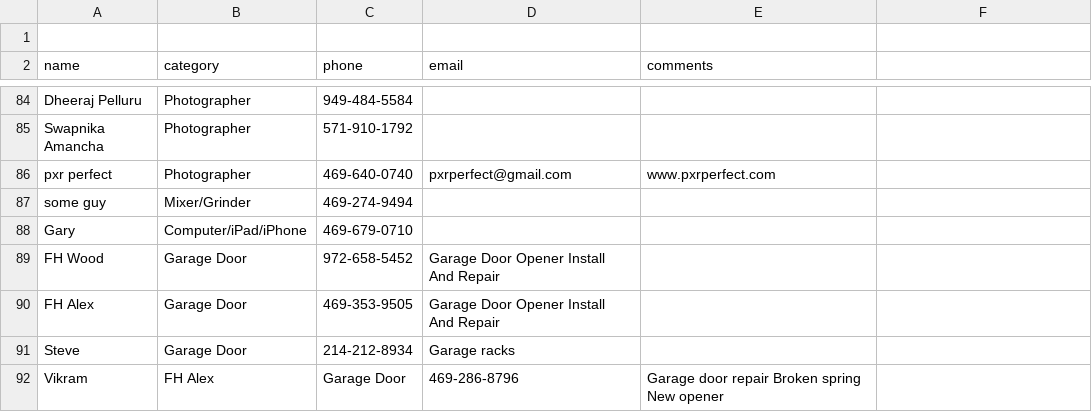
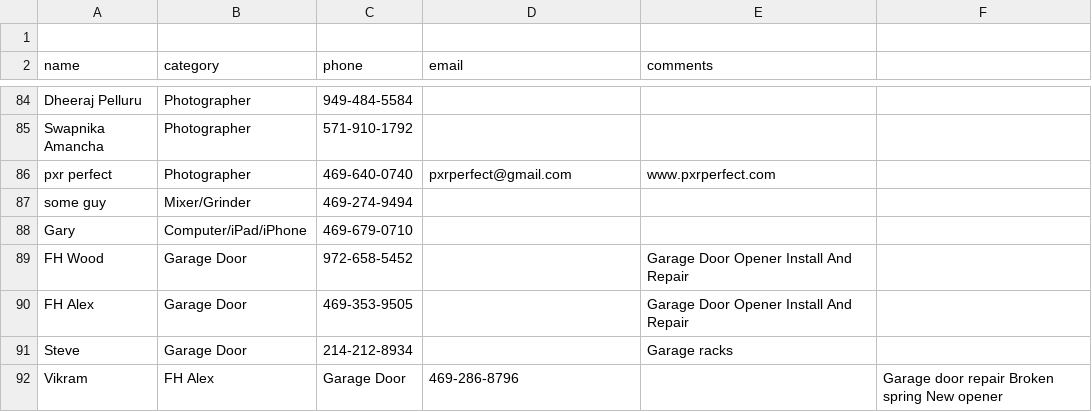
Before and after one commit to crepaka/fh-handymen, a CSV file: data.csv, drawn as a sheet; only a part is shown, gaps mark what is left out.

Commit message:
Update data.csv

```diff
--- a/data.csv
+++ b/data.csv
@@ -88,5 +88,5 @@ some guy,Mixer/Grinder,469-274-9494,,
 Gary,Computer/iPad/iPhone,469-679-0710,,
-FH Wood,Garage Door,972-658-5452,"Garage Door Opener Install And Repair"
-FH Alex,Garage Door,469-353-9505,"Garage Door Opener Install And Repair"
-Steve,Garage Door,214-212-8934,"Garage racks"
-Vikram,FH Alex,Garage Door,469-286-8796,"Garage door repair Broken spring New opener"
+FH Wood,Garage Door,972-658-5452,,"Garage Door Opener Install And Repair"
+FH Alex,Garage Door,469-353-9505,,"Garage Door Opener Install And Repair"
+Steve,Garage Door,214-212-8934,,"Garage racks"
+Vikram,FH Alex,Garage Door,469-286-8796,,"Garage door repair Broken spring New opener"
```
